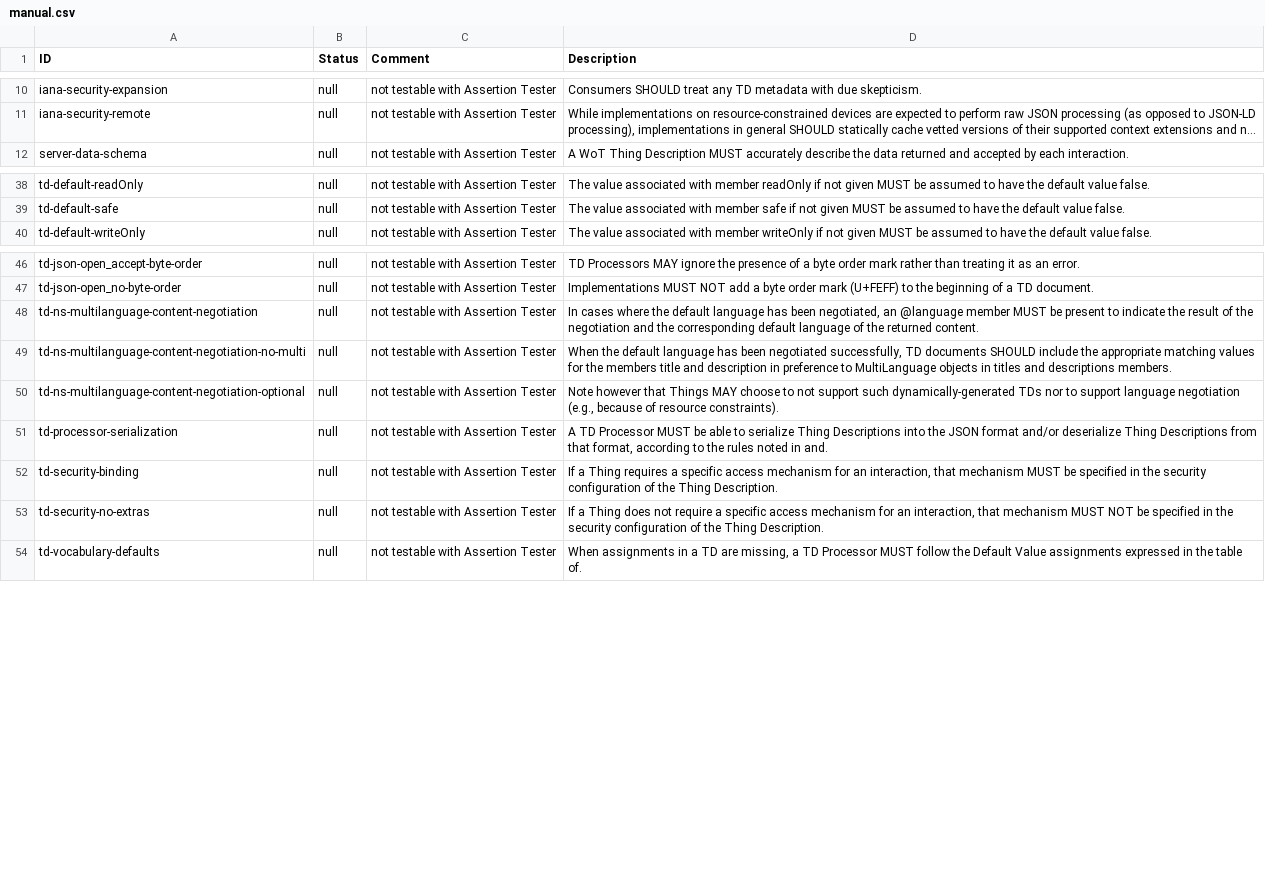
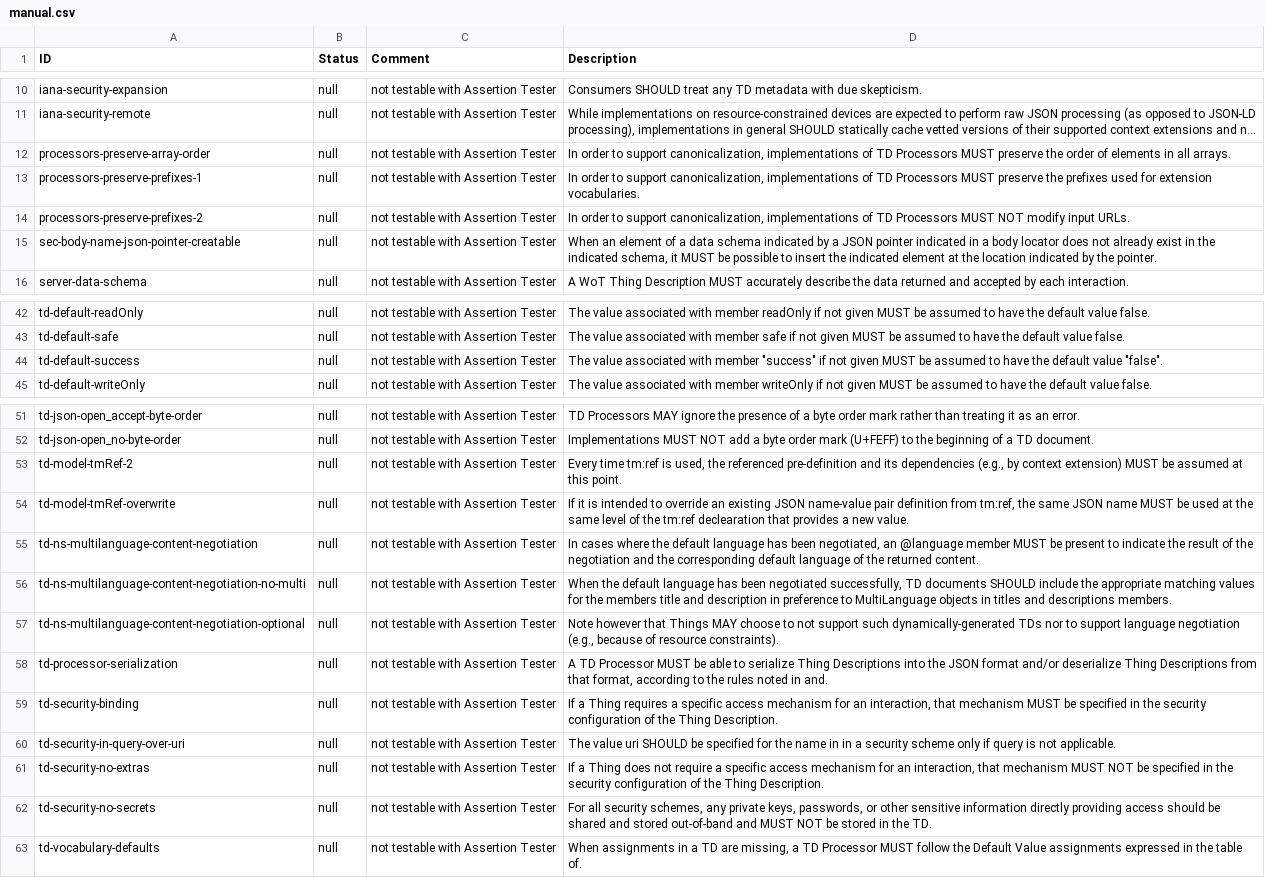
Before and after one commit to eclipse-thingweb/playground, a CSV file: packages/assertions/manual.csv, drawn as a sheet; only a part is shown, gaps mark what is left out; long unchanged cells end in …; the diff names each change by its address in the sheet, - before the commit and + after, or states it on an @@ line.

Commit message:
new manual assertions for v1.1

```diff
--- a/packages/assertions/manual.csv
+++ b/packages/assertions/manual.csv
+row 12: processors-preserve-array-order | null | not testable with Assertion Tester | In order to support canonicalization, implementations of TD Processors MUST preserve the order of elements in all arrays.
+row 13: processors-preserve-prefixes-1 | null | not testable with Assertion Tester | In order to support canonicalization, implementations of TD Processors MUST preserve the prefixes used for extension vocabularies.
+row 14: processors-preserve-prefixes-2 | null | not testable with Assertion Tester | In order to support canonicalization, implementations of TD Processors MUST NOT modify input URLs.
+row 15: sec-body-name-json-pointer-creatable | null | not testable with Assertion Tester | When an element of a data schema indicated by a JSON pointer indicated in a body locator does not already exist in the indicated schema, it MUST be possible to insert the indicated element at the location indicated by the pointer.
+row 44: td-default-success | null | not testable with Assertion Tester | The value associated with member "success" if not given MUST be assumed to have the default value "false".
+row 53: td-model-tmRef-2 | null | not testable with Assertion Tester | Every time tm:ref is used, the referenced pre-definition and its dependencies (e.g., by context extension) MUST be assumed at this point.
+row 54: td-model-tmRef-overwrite | null | not testable with Assertion Tester | If it is intended to override an existing JSON name-value pair definition from tm:ref, the same JSON name MUST be used at the same level of the tm:ref declearation that provides a new value.
+row 60: td-security-in-query-over-uri | null | not testable with Assertion Tester | The value uri SHOULD be specified for the name in in a security scheme only if query is not applicable.
+row 62: td-security-no-secrets | null | not testable with Assertion Tester | For all security schemes, any private keys, passwords, or other sensitive information directly providing access should be shared and stored out-of-band and MUST NOT be stored in the TD.
```
